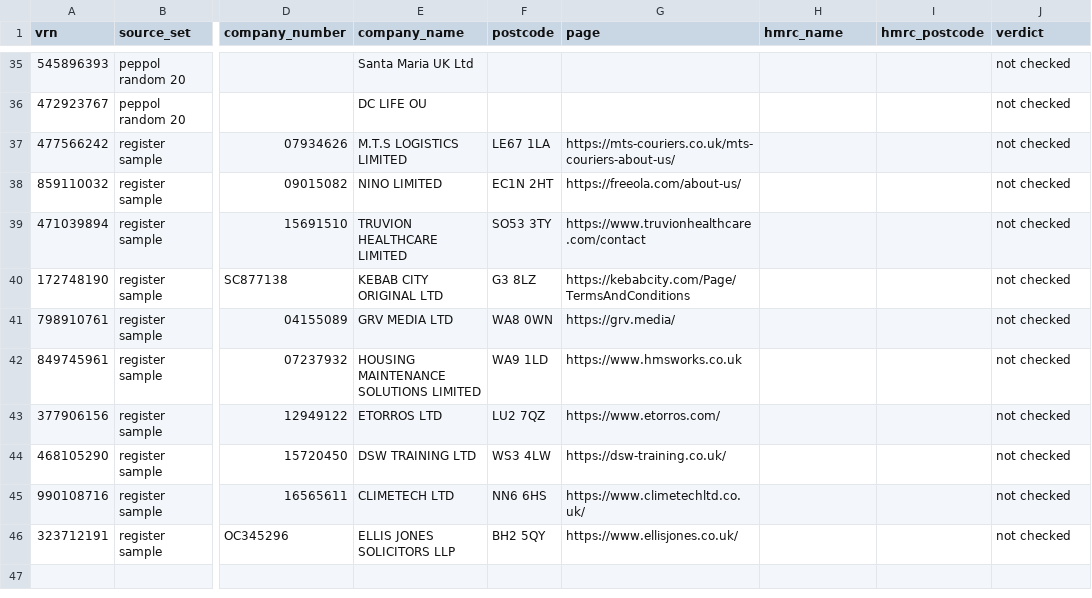
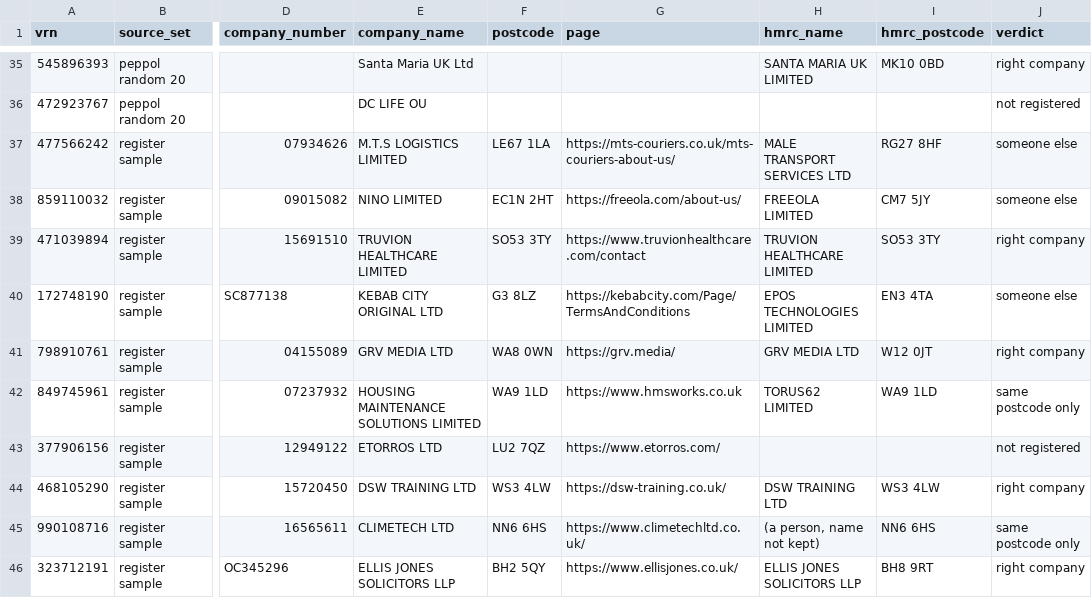
Before and after one commit to V1c99/uk-vat-discovery, a CSV file: results/hmrc/scored.csv, drawn as a sheet; only a part is shown, gaps mark what is left out; the diff covers the shown part only; the diff names each change by its address in the sheet, - before the commit and + after, or states it on an @@ line.

Commit message:
first hmrc list done, 3 of the 6 strict register finds come back under the company's own name

```diff
--- a/results/hmrc/scored.csv
+++ b/results/hmrc/scored.csv
-H35 (hmrc_name): (empty)
+H35 (hmrc_name): SANTA MARIA UK LIMITED
-I35 (hmrc_postcode): (empty)
+I35 (hmrc_postcode): MK10 0BD
-J35 (verdict): not checked
+J35 (verdict): right company
-J36 (verdict): not checked
+J36 (verdict): not registered
-H37 (hmrc_name): (empty)
+H37 (hmrc_name): MALE TRANSPORT SERVICES LTD
-I37 (hmrc_postcode): (empty)
+I37 (hmrc_postcode): RG27 8HF
-J37:J38 (verdict): not checked
+J37:J38 (verdict): someone else
-H38 (hmrc_name): (empty)
+H38 (hmrc_name): FREEOLA LIMITED
-I38 (hmrc_postcode): (empty)
+I38 (hmrc_postcode): CM7 5JY
-H39 (hmrc_name): (empty)
+H39 (hmrc_name): TRUVION HEALTHCARE LIMITED
-I39 (hmrc_postcode): (empty)
+I39 (hmrc_postcode): SO53 3TY
-J39 (verdict): not checked
+J39 (verdict): right company
-H40 (hmrc_name): (empty)
+H40 (hmrc_name): EPOS TECHNOLOGIES LIMITED
-I40 (hmrc_postcode): (empty)
+I40 (hmrc_postcode): EN3 4TA
-J40 (verdict): not checked
+J40 (verdict): someone else
-H41 (hmrc_name): (empty)
+H41 (hmrc_name): GRV MEDIA LTD
-I41 (hmrc_postcode): (empty)
+I41 (hmrc_postcode): W12 0JT
-J41 (verdict): not checked
+J41 (verdict): right company
-H42 (hmrc_name): (empty)
+H42 (hmrc_name): TORUS62 LIMITED
-I42 (hmrc_postcode): (empty)
+I42 (hmrc_postcode): WA9 1LD
-J42 (verdict): not checked
+J42 (verdict): same postcode only
-J43 (verdict): not checked
+J43 (verdict): not registered
-H44 (hmrc_name): (empty)
+H44 (hmrc_name): DSW TRAINING LTD
-I44 (hmrc_postcode): (empty)
+I44 (hmrc_postcode): WS3 4LW
-J44 (verdict): not checked
+J44 (verdict): right company
-H45 (hmrc_name): (empty)
+H45 (hmrc_name): (a person, name not kept)
-I45 (hmrc_postcode): (empty)
+I45 (hmrc_postcode): NN6 6HS
-J45 (verdict): not checked
+J45 (verdict): same postcode only
-H46 (hmrc_name): (empty)
+H46 (hmrc_name): ELLIS JONES SOLICITORS LLP
-I46 (hmrc_postcode): (empty)
+I46 (hmrc_postcode): BH8 9RT
-J46 (verdict): not checked
+J46 (verdict): right company
```
Also changed, not shown: 94 edited cells elsewhere in this file, 1 other file.
